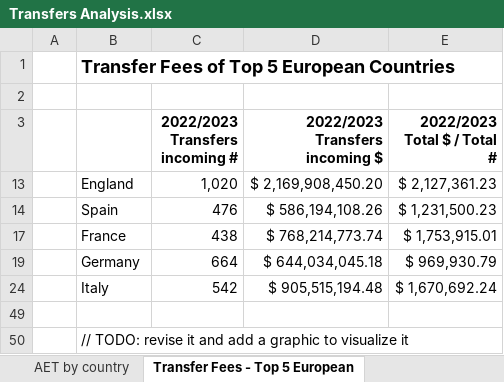
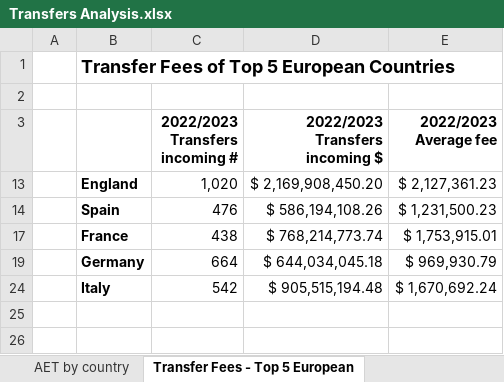
Before and after one commit to ohugoteixeira/365DataScience-Excel-FootballTransfersAnalysis, an Excel workbook: analysis/Transfers Analysis.xlsx, sheet Transfer Fees - Top 5 European, drawn as a sheet; values as stored, in another font and other column widths than the file's, no borders; charts and pictures not drawn; ↵ is a line break in a cell; the diff names each change by its address in the sheet, - before the commit and + after, or states it on an @@ line.

Commit message:
chore: finish the third task (top 5 European transfer incoming) and add a visualizer with the total amount of players and their average fee per country

```diff
--- a/analysis/Transfers Analysis.xlsx (sheet Transfer Fees - Top 5 European)
+++ b/analysis/Transfers Analysis.xlsx (sheet Transfer Fees - Top 5 European)
-E3: 2022/2023 ↵ Total $ / Total #
+E3: 2022/2023 ↵ Average fee
-B13:B14 bold: off
+B13:B14 bold: on
-B17 bold: off
+B17 bold: on
-B19 bold: off
+B19 bold: on
-B24 bold: off
+B24 bold: on
-row 49: (empty)
-row 50:  | // TODO: revise it and add a graphic to visualize it
```
Also changed, not shown: sheet AET by country, charts or pictures.
